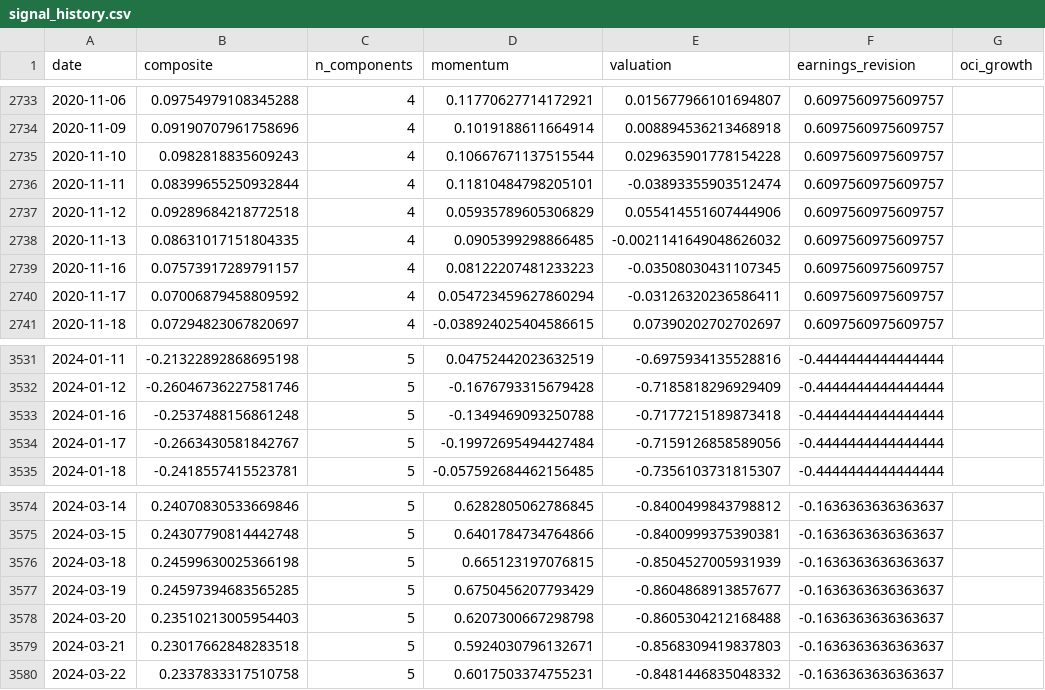
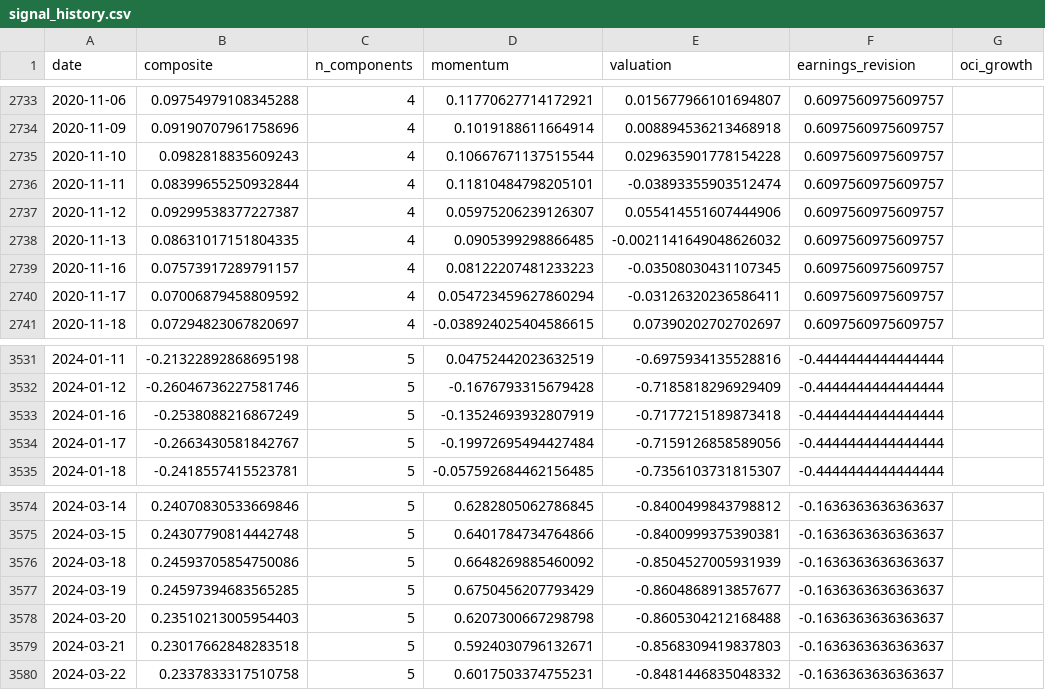
Before and after one commit to paumbernal/orcl-quant, a CSV file: models/signal_history.csv, drawn as a sheet; only a part is shown, gaps mark what is left out; the diff covers the shown part only; the diff names each change by its address in the sheet, - before the commit and + after, or states it on an @@ line.

```diff
--- a/models/signal_history.csv
+++ b/models/signal_history.csv
-B2737 (composite): 0.09289684218772518
+B2737 (composite): 0.09299538377227387
-D2737 (momentum): 0.05935789605306829
+D2737 (momentum): 0.05975206239126307
-B3533 (composite): -0.2537488156861248
+B3533 (composite): -0.2538088216867249
-D3533 (momentum): -0.1349469093250788
+D3533 (momentum): -0.13524693932807919
-B3576 (composite): 0.24599630025366198
+B3576 (composite): 0.24593705854750086
-D3576 (momentum): 0.665123197076815
+D3576 (momentum): 0.6648269885460092
```
Also changed, not shown: 1 added row and 8 edited cells elsewhere in this file, data/processed/prices_adj_close.csv, data/processed/prices_close.csv, 33 other files.
